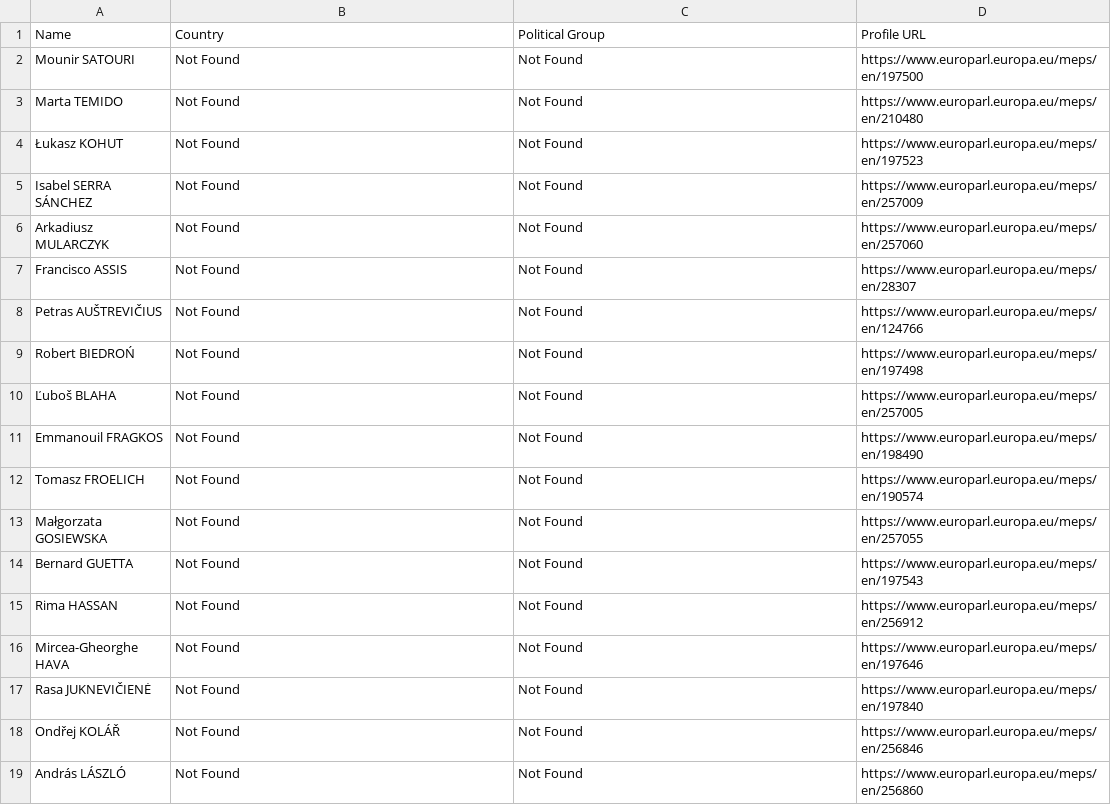
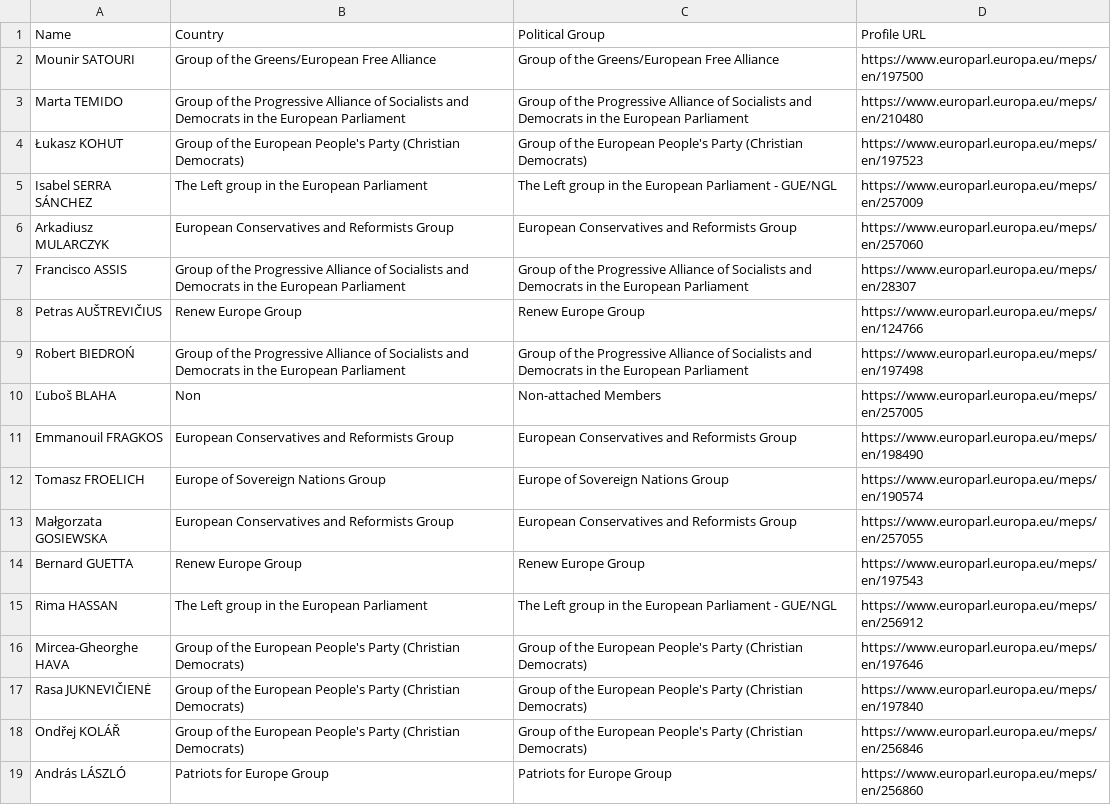
Before and after one commit to emmaboschini/turin_lecture2, a CSV file: droi_meps_data.csv, drawn as a sheet; only a part is shown; the diff covers the shown part only.

Commit message:
Include country of origin and political group in MEP data

```diff
--- a/droi_meps_data.csv
+++ b/droi_meps_data.csv
@@ -1,19 +1,19 @@
 Name,Country,Political Group,Profile URL
-Mounir SATOURI,Not Found,Not Found,https://www.europarl.europa.eu/meps/en/197500
-Marta TEMIDO,Not Found,Not Found,https://www.europarl.europa.eu/meps/en/210480
-Łukasz KOHUT,Not Found,Not Found,https://www.europarl.europa.eu/meps/en/197523
-Isabel SERRA SÁNCHEZ,Not Found,Not Found,https://www.europarl.europa.eu/meps/en/257009
-Arkadiusz MULARCZYK,Not Found,Not Found,https://www.europarl.europa.eu/meps/en/257060
-Francisco ASSIS,Not Found,Not Found,https://www.europarl.europa.eu/meps/en/28307
-Petras AUŠTREVIČIUS,Not Found,Not Found,https://www.europarl.europa.eu/meps/en/124766
-Robert BIEDROŃ,Not Found,Not Found,https://www.europarl.europa.eu/meps/en/197498
-Ľuboš BLAHA,Not Found,Not Found,https://www.europarl.europa.eu/meps/en/257005
-Emmanouil FRAGKOS,Not Found,Not Found,https://www.europarl.europa.eu/meps/en/198490
-Tomasz FROELICH,Not Found,Not Found,https://www.europarl.europa.eu/meps/en/190574
-Małgorzata GOSIEWSKA,Not Found,Not Found,https://www.europarl.europa.eu/meps/en/257055
-Bernard GUETTA,Not Found,Not Found,https://www.europarl.europa.eu/meps/en/197543
-Rima HASSAN,Not Found,Not Found,https://www.europarl.europa.eu/meps/en/256912
-Mircea-Gheorghe HAVA,Not Found,Not Found,https://www.europarl.europa.eu/meps/en/197646
-Rasa JUKNEVIČIENĖ,Not Found,Not Found,https://www.europarl.europa.eu/meps/en/197840
-Ondřej KOLÁŘ,Not Found,Not Found,https://www.europarl.europa.eu/meps/en/256846
-András LÁSZLÓ,Not Found,Not Found,https://www.europarl.europa.eu/meps/en/256860
+Mounir SATOURI,Group of the Greens/European Free Alliance,Group of the Greens/European Free Alliance,https://www.europarl.europa.eu/meps/en/197500
+Marta TEMIDO,Group of the Progressive Alliance of Socialists and Democrats in the European Parliament,Group of the Progressive Alliance of Socialists and Democrats in the European Parliament,https://www.europarl.europa.eu/meps/en/210480
+Łukasz KOHUT,Group of the European People's Party (Christian Democrats),Group of the European People's Party (Christian Democrats),https://www.europarl.europa.eu/meps/en/197523
+Isabel SERRA SÁNCHEZ,The Left group in the European Parliament,The Left group in the European Parliament - GUE/NGL,https://www.europarl.europa.eu/meps/en/257009
+Arkadiusz MULARCZYK,European Conservatives and Reformists Group,European Conservatives and Reformists Group,https://www.europarl.europa.eu/meps/en/257060
+Francisco ASSIS,Group of the Progressive Alliance of Socialists and Democrats in the European Parliament,Group of the Progressive Alliance of Socialists and Democrats in the European Parliament,https://www.europarl.europa.eu/meps/en/28307
+Petras AUŠTREVIČIUS,Renew Europe Group,Renew Europe Group,https://www.europarl.europa.eu/meps/en/124766
+Robert BIEDROŃ,Group of the Progressive Alliance of Socialists and Democrats in the European Parliament,Group of the Progressive Alliance of Socialists and Democrats in the European Parliament,https://www.europarl.europa.eu/meps/en/197498
+Ľuboš BLAHA,Non,Non-attached Members,https://www.europarl.europa.eu/meps/en/257005
+Emmanouil FRAGKOS,European Conservatives and Reformists Group,European Conservatives and Reformists Group,https://www.europarl.europa.eu/meps/en/198490
+Tomasz FROELICH,Europe of Sovereign Nations Group,Europe of Sovereign Nations Group,https://www.europarl.europa.eu/meps/en/190574
+Małgorzata GOSIEWSKA,European Conservatives and Reformists Group,European Conservatives and Reformists Group,https://www.europarl.europa.eu/meps/en/257055
+Bernard GUETTA,Renew Europe Group,Renew Europe Group,https://www.europarl.europa.eu/meps/en/197543
+Rima HASSAN,The Left group in the European Parliament,The Left group in the European Parliament - GUE/NGL,https://www.europarl.europa.eu/meps/en/256912
+Mircea-Gheorghe HAVA,Group of the European People's Party (Christian Democrats),Group of the European People's Party (Christian Democrats),https://www.europarl.europa.eu/meps/en/197646
+Rasa JUKNEVIČIENĖ,Group of the European People's Party (Christian Democrats),Group of the European People's Party (Christian Democrats),https://www.europarl.europa.eu/meps/en/197840
+Ondřej KOLÁŘ,Group of the European People's Party (Christian Democrats),Group of the European People's Party (Christian Democrats),https://www.europarl.europa.eu/meps/en/256846
+András LÁSZLÓ,Patriots for Europe Group,Patriots for Europe Group,https://www.europarl.europa.eu/meps/en/256860
```
Also changed, not shown: 68 edited cells elsewhere in this file, 1 other file.
